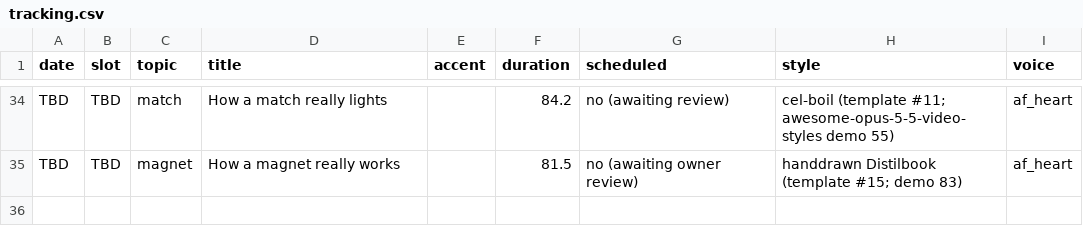
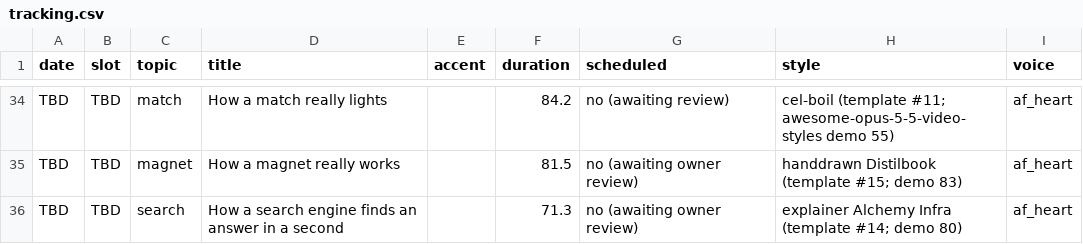
Before and after one commit to jiewei190-arch/reel-render, a CSV file: handoff/tracking.csv, drawn as a sheet; only a part is shown, gaps mark what is left out.

```diff
--- a/handoff/tracking.csv
+++ b/handoff/tracking.csv
@@ -35 +35,2 @@ TBD,TBD,match,How a match really lights,,84.2,no (awaiting review),cel-boil (tem
 TBD,TBD,magnet,How a magnet really works,,81.5,no (awaiting owner review),handdrawn Distilbook (template #15; demo 83),af_heart
+TBD,TBD,search,How a search engine finds an answer in a second,,71.3,no (awaiting owner review),explainer Alchemy Infra (template #14; demo 80),af_heart
```
Also changed, not shown: 11 other files.
